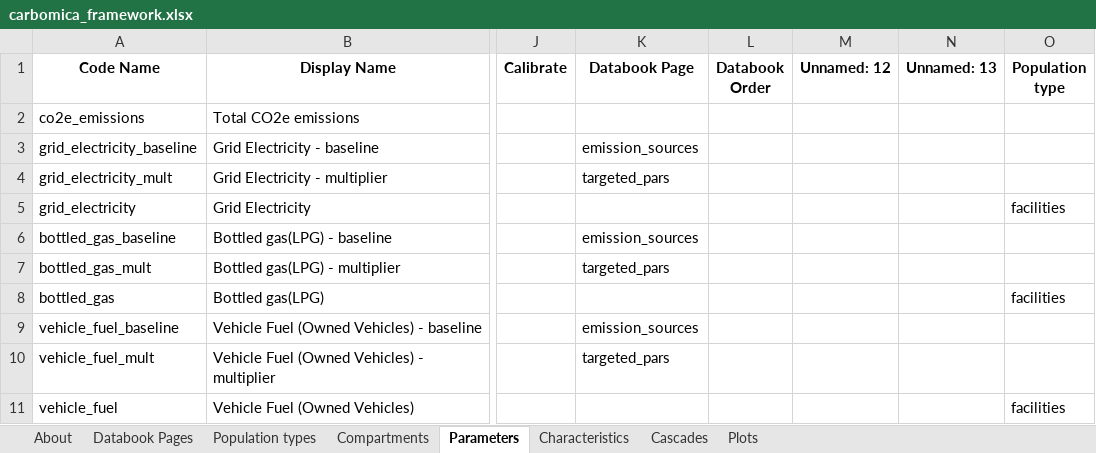
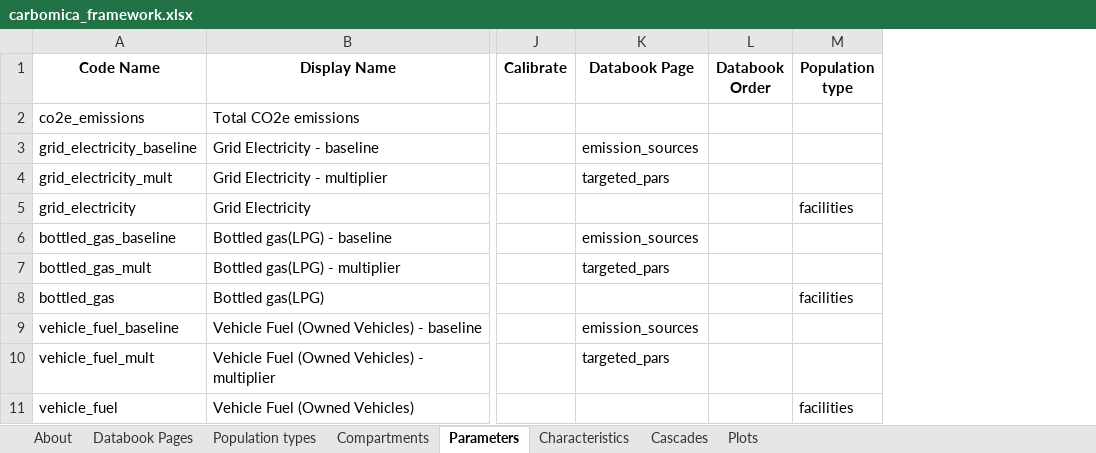
Before and after one commit to paddingtonmbata/carbomica, an Excel workbook: carbomica_framework.xlsx, sheet Parameters, drawn as a sheet; only a part is shown, gaps mark what is left out; values as stored, in another font and other column widths than the file's, no borders; the diff names each change by its address in the sheet, - before the commit and + after, or states it on an @@ line.

```diff
--- a/carbomica_framework.xlsx (sheet Parameters)
+++ b/carbomica_framework.xlsx (sheet Parameters)
-column M (Unnamed: 12), empty
-column N (Unnamed: 13), empty
```
Also changed, not shown: books/carbomica_databook.xlsx, books/carbomica_progbook_AKHS_Mombasa.xlsx, 5 other files.
